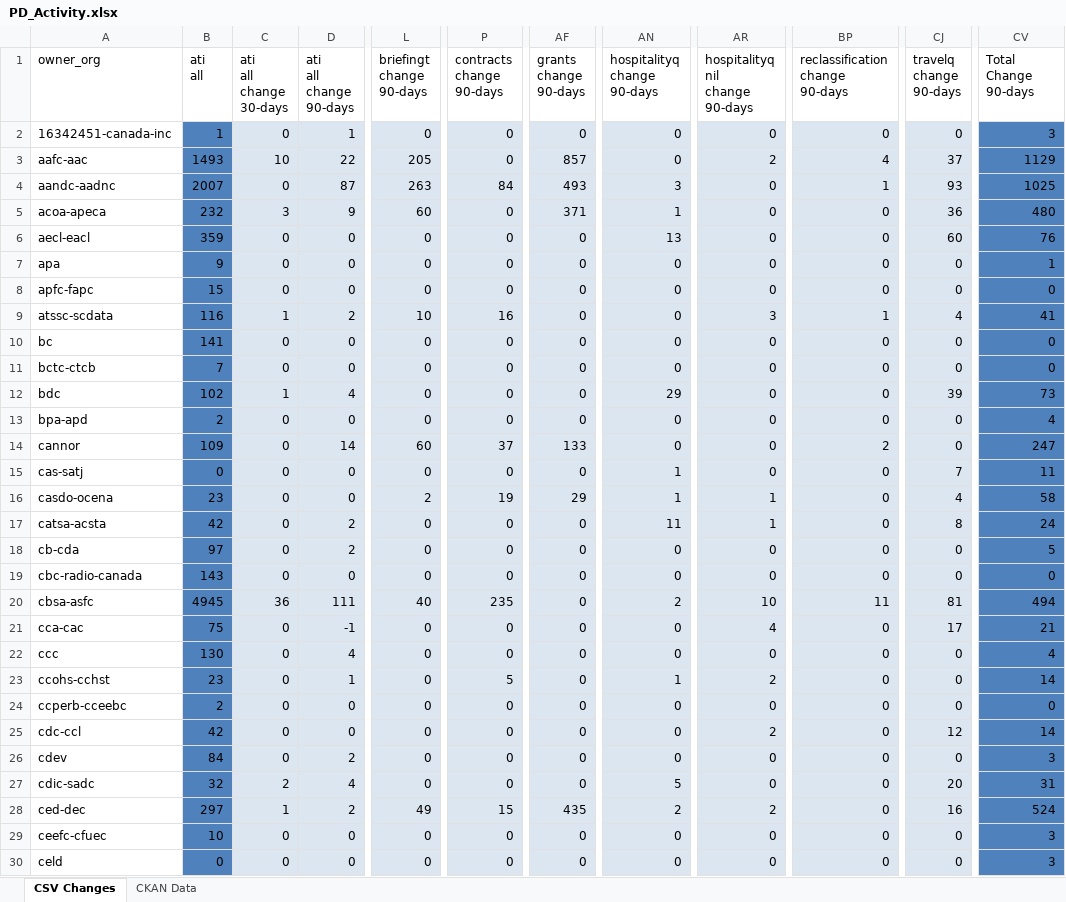
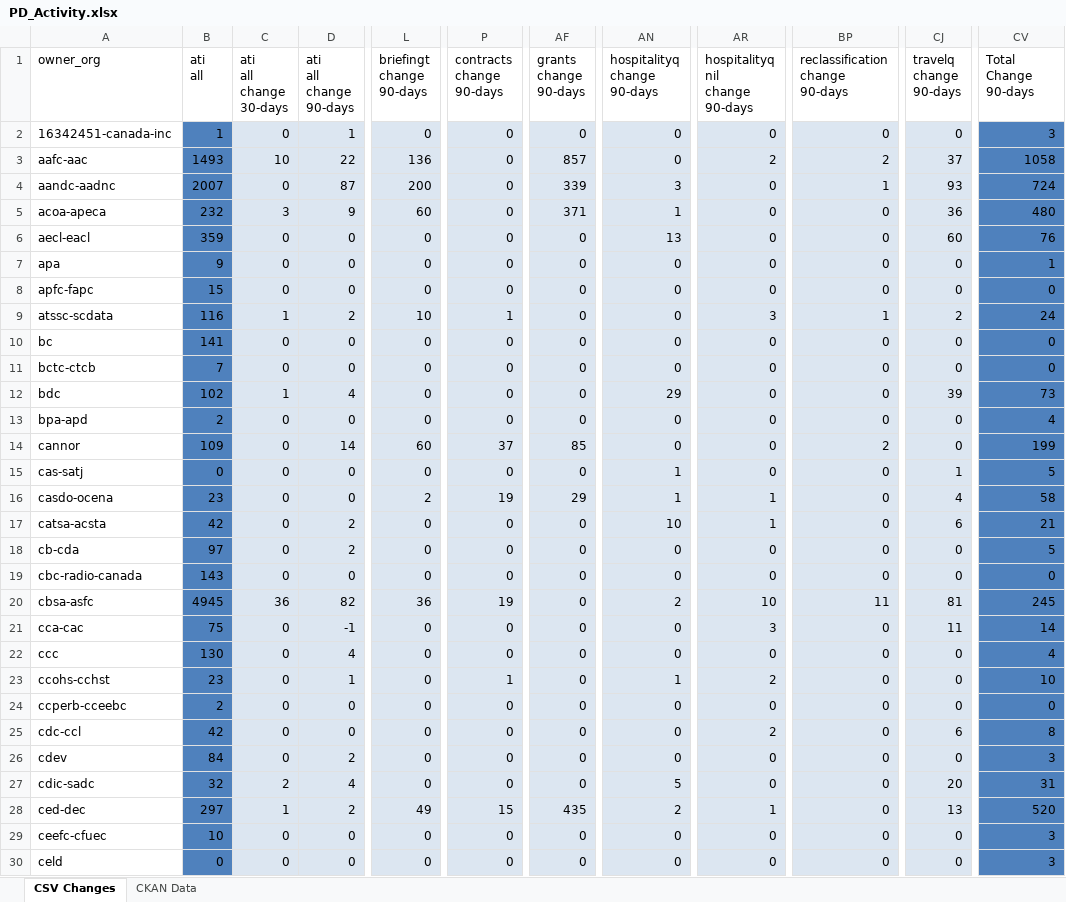
Before and after one commit to open-data/analytics-corporate-reporting, an Excel workbook: PD_CHANGES_RPT/PD_Activity.xlsx, sheet CSV Changes, drawn as a sheet; only a part is shown, gaps mark what is left out; values as stored, in another font and other column widths than the file's, no borders; the diff covers the shown part only; the diff names each change by its address in the sheet, - before the commit and + after, or states it on an @@ line.

```diff
--- a/PD_CHANGES_RPT/PD_Activity.xlsx (sheet CSV Changes)
+++ b/PD_CHANGES_RPT/PD_Activity.xlsx (sheet CSV Changes)
-L3 (briefingt change 90-days): 205
+L3 (briefingt change 90-days): 136
-BP3 (reclassification change 90-days): 4
+BP3 (reclassification change 90-days): 2
-CV3 (Total Change 90-days): 1129
+CV3 (Total Change 90-days): 1058
-L4 (briefingt change 90-days): 263
+L4 (briefingt change 90-days): 200
-P4 (contracts change 90-days): 84
+P4 (contracts change 90-days): 0
-AF4 (grants change 90-days): 493
+AF4 (grants change 90-days): 339
-CV4 (Total Change 90-days): 1025
+CV4 (Total Change 90-days): 724
-P9 (contracts change 90-days): 16
+P9 (contracts change 90-days): 1
-CJ9 (travelq change 90-days): 4
+CJ9 (travelq change 90-days): 2
-CV9 (Total Change 90-days): 41
+CV9 (Total Change 90-days): 24
-AF14 (grants change 90-days): 133
+AF14 (grants change 90-days): 85
-CV14 (Total Change 90-days): 247
+CV14 (Total Change 90-days): 199
-CJ15 (travelq change 90-days): 7
+CJ15 (travelq change 90-days): 1
-CV15 (Total Change 90-days): 11
+CV15 (Total Change 90-days): 5
-AN17 (hospitalityq change 90-days): 11
+AN17 (hospitalityq change 90-days): 10
-CJ17 (travelq change 90-days): 8
+CJ17 (travelq change 90-days): 6
-CV17 (Total Change 90-days): 24
+CV17 (Total Change 90-days): 21
-D20 (ati all change 90-days): 111
+D20 (ati all change 90-days): 82
-L20 (briefingt change 90-days): 40
+L20 (briefingt change 90-days): 36
-P20 (contracts change 90-days): 235
+P20 (contracts change 90-days): 19
-CV20 (Total Change 90-days): 494
+CV20 (Total Change 90-days): 245
-AR21 (hospitalityq nil change 90-days): 4
+AR21 (hospitalityq nil change 90-days): 3
-CJ21 (travelq change 90-days): 17
+CJ21 (travelq change 90-days): 11
-CV21 (Total Change 90-days): 21
+CV21 (Total Change 90-days): 14
-P23 (contracts change 90-days): 5
+P23 (contracts change 90-days): 1
-CV23 (Total Change 90-days): 14
+CV23 (Total Change 90-days): 10
-CJ25 (travelq change 90-days): 12
+CJ25 (travelq change 90-days): 6
-CV25 (Total Change 90-days): 14
+CV25 (Total Change 90-days): 8
-AR28 (hospitalityq nil change 90-days): 2
+AR28 (hospitalityq nil change 90-days): 1
-CJ28 (travelq change 90-days): 16
+CJ28 (travelq change 90-days): 13
-CV28 (Total Change 90-days): 524
+CV28 (Total Change 90-days): 520
```
Also changed, not shown: 192 edited cells elsewhere in this sheet, sheet CKAN Data, 2 other files.
